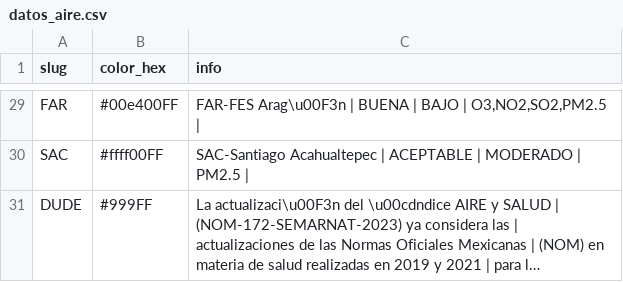
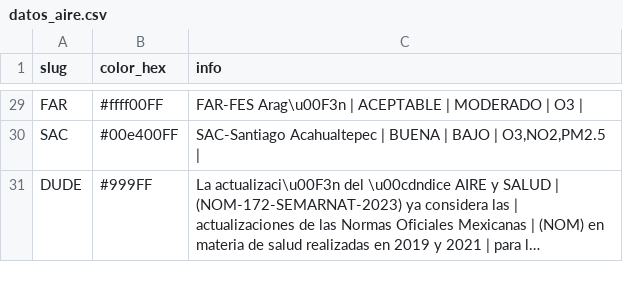
Before and after one commit to josepablo-sur/airecdmx, a CSV file: datos_aire.csv, drawn as a sheet; only a part is shown, gaps mark what is left out; long unchanged cells end in …; the diff covers the shown part only; the diff names each change by its address in the sheet, - before the commit and + after, or states it on an @@ line.

```diff
--- a/datos_aire.csv
+++ b/datos_aire.csv
-B29 (color_hex): #00e400FF
+B29 (color_hex): #ffff00FF
-C29 (info): …Arag\u00F3n | BUENA | BAJO | O3,NO2,SO2,PM2.5 |
+C29 (info): …Arag\u00F3n | ACEPTABLE | MODERADO | O3 |
-B30 (color_hex): #ffff00FF
+B30 (color_hex): #00e400FF
-C30 (info): …Acahualtepec | ACEPTABLE | MODERADO | PM2.5 |
+C30 (info): …Acahualtepec | BUENA | BAJO | O3,NO2,PM2.5 |
```
Also changed, not shown: 26 edited cells elsewhere in this file.
